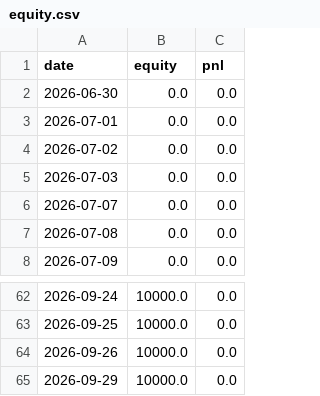
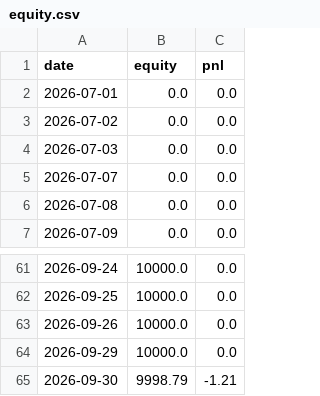
Before and after one commit to KTKate/nooptoo, a CSV file: logs/paper/equity.csv, drawn as a sheet; only a part is shown, gaps mark what is left out; removed rows and columns are numbered as before the commit, all else as after; the diff names each change by its address in the sheet, - before the commit and + after, or states it on an @@ line.

```diff
--- a/logs/paper/equity.csv
+++ b/logs/paper/equity.csv
-row 2: 2026-06-30 | 0.0 | 0.0
+row 65: 2026-09-30 | 9998.79 | -1.21
```
Also changed, not shown: 7 other files.
